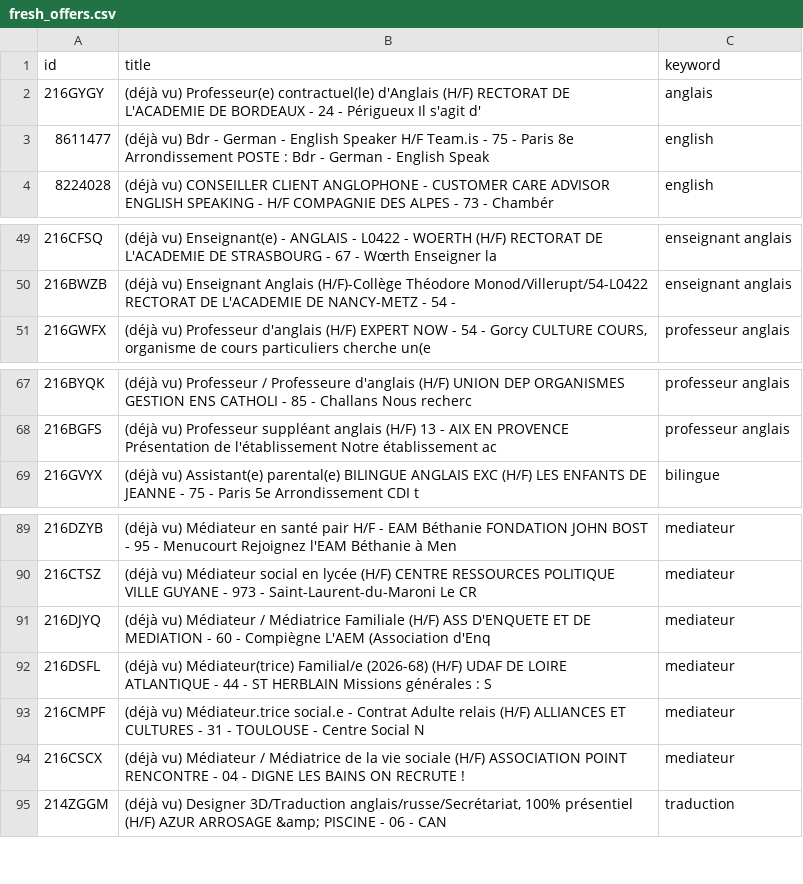
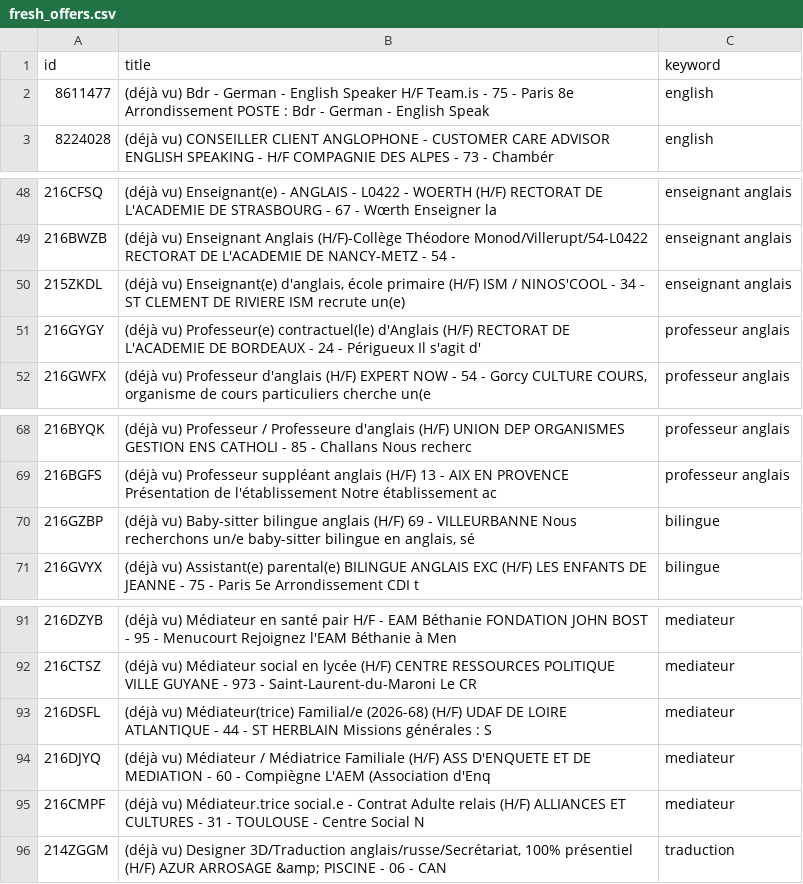
Before and after one commit to sourovdeb/my_professional_documents, a CSV file: data/fresh_offers.csv, drawn as a sheet; only a part is shown, gaps mark what is left out.

```diff
--- a/data/fresh_offers.csv
+++ b/data/fresh_offers.csv
@@ -1,3 +1,2 @@
 id,title,keyword
-216GYGY,(déjà vu) Professeur(e) contractuel(le) d'Anglais (H/F) RECTORAT DE L'ACADEMIE DE BORDEAUX - 24 - Périgueux Il s'agit d',anglais
 8611477,(déjà vu) Bdr - German - English Speaker H/F Team.is - 75 - Paris 8e Arrondissement POSTE : Bdr - German - English Speak,english
@@ -50,2 +49,4 @@ id,title,keyword
 216BWZB,(déjà vu) Enseignant Anglais (H/F)-Collège Théodore Monod/Villerupt/54-L0422 RECTORAT DE L'ACADEMIE DE NANCY-METZ - 54 -,enseignant anglais
+215ZKDL,"(déjà vu) Enseignant(e) d'anglais, école primaire (H/F) ISM / NINOS'COOL - 34 - ST CLEMENT DE RIVIERE ISM recrute un(e) ",enseignant anglais
+216GYGY,(déjà vu) Professeur(e) contractuel(le) d'Anglais (H/F) RECTORAT DE L'ACADEMIE DE BORDEAUX - 24 - Périgueux Il s'agit d',professeur anglais
 216GWFX,"(déjà vu) Professeur d'anglais (H/F) EXPERT NOW - 54 - Gorcy CULTURE COURS, organisme de cours particuliers cherche un(e",professeur anglais
@@ -68,2 +69,3 @@ id,title,keyword
 216BGFS,(déjà vu) Professeur suppléant anglais (H/F) 13 - AIX EN PROVENCE Présentation de l'établissement Notre établissement ac,professeur anglais
+216GZBP,"(déjà vu) Baby-sitter bilingue anglais (H/F) 69 - VILLEURBANNE Nous recherchons un/e baby-sitter bilingue en anglais, sé",bilingue
 216GVYX,(déjà vu) Assistant(e) parental(e) BILINGUE ANGLAIS EXC (H/F) LES ENFANTS DE JEANNE - 75 - Paris 5e Arrondissement CDI t,bilingue
@@ -90,6 +92,5 @@ id,title,keyword
 216CTSZ,(déjà vu) Médiateur social en lycée (H/F) CENTRE RESSOURCES POLITIQUE VILLE GUYANE - 973 - Saint-Laurent-du-Maroni Le CR,mediateur
+216DSFL,(déjà vu) Médiateur(trice) Familial/e (2026-68) (H/F) UDAF DE LOIRE ATLANTIQUE - 44 - ST HERBLAIN Missions générales : S,mediateur
 216DJYQ,(déjà vu) Médiateur / Médiatrice Familiale (H/F) ASS D'ENQUETE ET DE MEDIATION - 60 - Compiègne L'AEM (Association d'Enq,mediateur
-216DSFL,(déjà vu) Médiateur(trice) Familial/e (2026-68) (H/F) UDAF DE LOIRE ATLANTIQUE - 44 - ST HERBLAIN Missions générales : S,mediateur
 216CMPF,(déjà vu) Médiateur.trice social.e - Contrat Adulte relais (H/F) ALLIANCES ET CULTURES - 31 - TOULOUSE - Centre Social N,mediateur
-216CSCX,(déjà vu) Médiateur / Médiatrice de la vie sociale (H/F) ASSOCIATION POINT RENCONTRE - 04 - DIGNE LES BAINS ON RECRUTE !,mediateur
 214ZGGM,"(déjà vu) Designer 3D/Traduction anglais/russe/Secrétariat, 100% présentiel (H/F) AZUR ARROSAGE &amp; PISCINE - 06 - CAN",traduction
```
Also changed, not shown: 2 other files.
